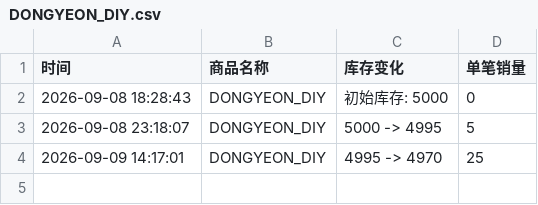
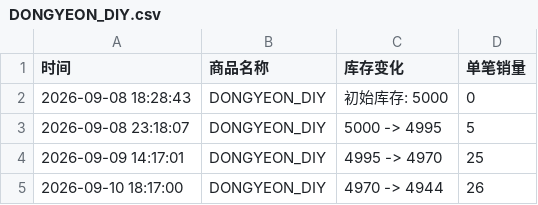
Before and after one commit to Juineii/pow_md0910, a CSV file: DONGYEON_DIY.csv, drawn as a sheet; the diff names each change by its address in the sheet, - before the commit and + after, or states it on an @@ line.

Commit message:
自动更新数据 2026-09-10 18:17:04

```diff
--- a/DONGYEON_DIY.csv
+++ b/DONGYEON_DIY.csv
+row 5: 2026-09-10 18:17:00 | DONGYEON_DIY | 4970 -> 4944 | 26
```
